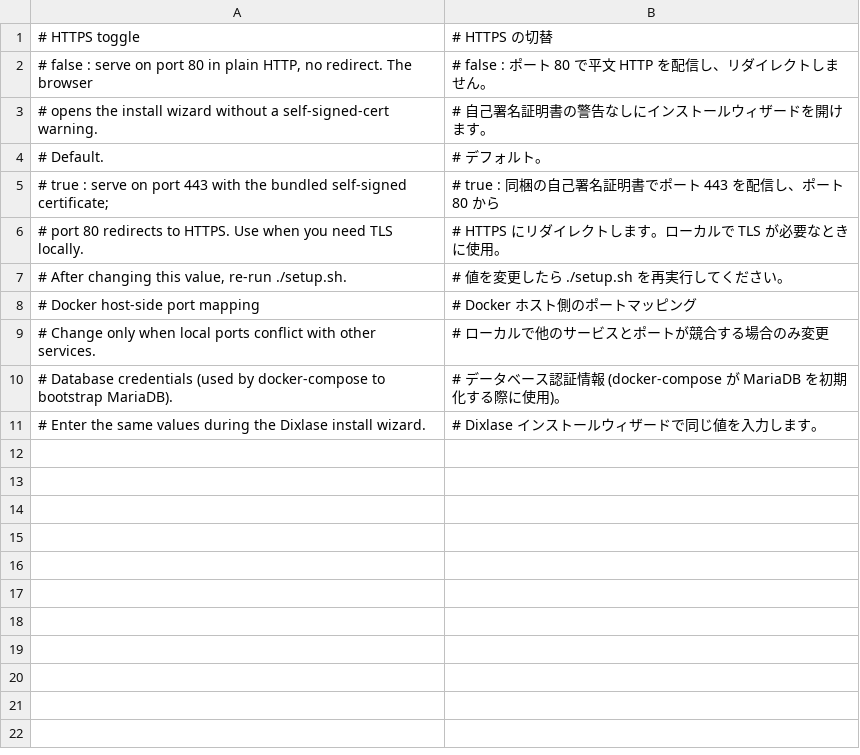
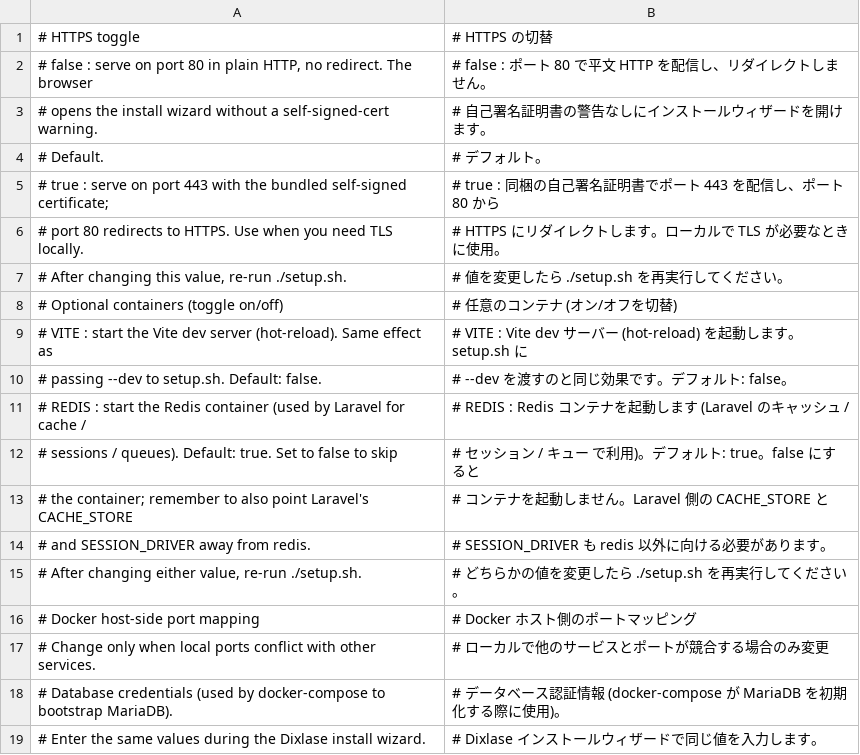
Before and after one commit to Dixlase/dixlase-docker-installer, a TSV file: lang/ja/.env.example.tsv, drawn as a sheet; the diff names each change by its address in the sheet, - before the commit and + after, or states it on an @@ line.

Commit message:
feat: add VITE and REDIS toggles in .env via compose profiles / .env で VITE と REDIS を compose profile 経由で切替可能にする
The Vite dev server was only togglable via setup.sh's --dev CLI flag,
and the Redis container started unconditionally. Make both honor a
flag in .env so users can persist their choice without remembering a
CLI argument and skip Redis entirely when they don't need it.
Vite dev サーバーは setup.sh の --dev フラグでしか切替できず、Redis
コンテナは無条件に起動していました。両方を .env のフラグで制御できる
ようにし、CLI 引数を覚えなくても選択を永続化でき、Redis が不要な場合
は完全にスキップできるようにします。

- Add VITE=false and REDIS=true toggles to .env.example with comment
  blocks explaining each
  .env.example に VITE=false / REDIS=true のトグルを追加し、それぞれ
  説明用のコメントブロックを付ける
- Add profiles: ["redis"] to the redis service so it activates only
  when the redis profile is on (vite already used profiles: ["dev"])
  redis サービスに profiles: ["redis"] を付け、redis profile が有効な
  ときだけ起動するようにする (vite はすでに profiles: ["dev"] を使用)
- Have setup.sh derive COMPOSE_PROFILES from VITE/REDIS (and CLI
  --dev) and write it back into .env so docker compose picks the
  right profile set for every later up/down without flags
  setup.sh が VITE/REDIS (および CLI --dev) から COMPOSE_PROFILES を
  導出して .env に書き戻し、その後の docker compose up/down がフラグ
  なしで正しい profile セットを選ぶようにする
- Drop the now-redundant COMPOSE_PROFILE_ARGS array and "--profile dev"
  flags from setup.sh
  不要になった COMPOSE_PROFILE_ARGS 配列と "--profile dev" フラグを
  setup.sh から削除する
- Sync DEV_MODE with the effective VITE flag so the step [6/6] message
  and the access-URL display match what actually runs
  実際に動く内容と一致するよう、DEV_MODE を有効な VITE フラグと同期
  させる (ステップ [6/6] のメッセージとアクセス URL 表示)
- Document the new toggles in README.md and README.ja.md (.env
  example block and the "re-run setup.sh after changing" note)
  README.md と README.ja.md に新しいトグルを記載する (.env のサンプル
  ブロックと "変更後は setup.sh を再実行" の注記)

```diff
--- a/lang/ja/.env.example.tsv
+++ b/lang/ja/.env.example.tsv
+row 8: # Optional containers (toggle on/off) | # 任意のコンテナ (オン/オフを切替)
+row 9: # VITE : start the Vite dev server (hot-reload). Same effect as | # VITE : Vite dev サーバー (hot-reload) を起動します。setup.sh に
+row 10: # passing --dev to setup.sh. Default: false. | # --dev を渡すのと同じ効果です。デフォルト: false。
+row 11: # REDIS : start the Redis container (used by Laravel for cache / | # REDIS : Redis コンテナを起動します (Laravel のキャッシュ /
+row 12: # sessions / queues). Default: true. Set to false to skip | # セッション / キュー で利用)。デフォルト: true。false にすると
+row 13: # the container; remember to also point Laravel's CACHE_STORE | # コンテナを起動しません。Laravel 側の CACHE_STORE と
+row 14: # and SESSION_DRIVER away from redis. | # SESSION_DRIVER も redis 以外に向ける必要があります。
+row 15: # After changing either value, re-run ./setup.sh. | # どちらかの値を変更したら ./setup.sh を再実行してください。
```
Also changed, not shown: lang/en/.env.example.tsv, lang/en/docker-compose.yml.tsv, 6 other files.
